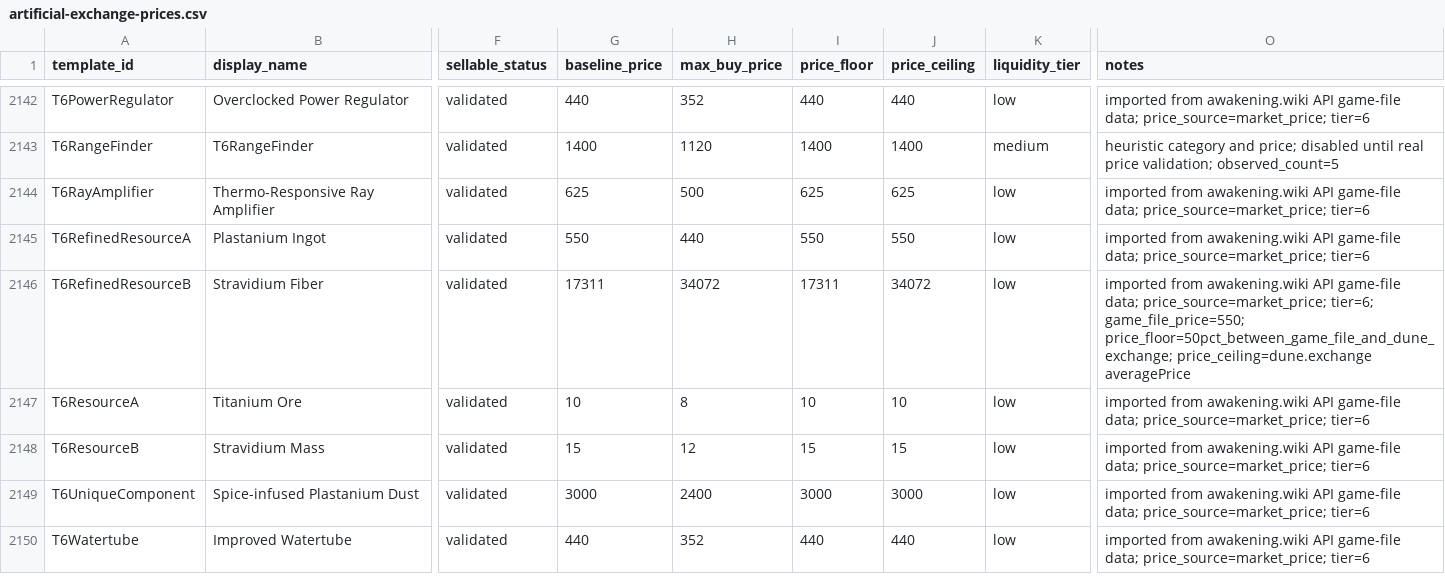
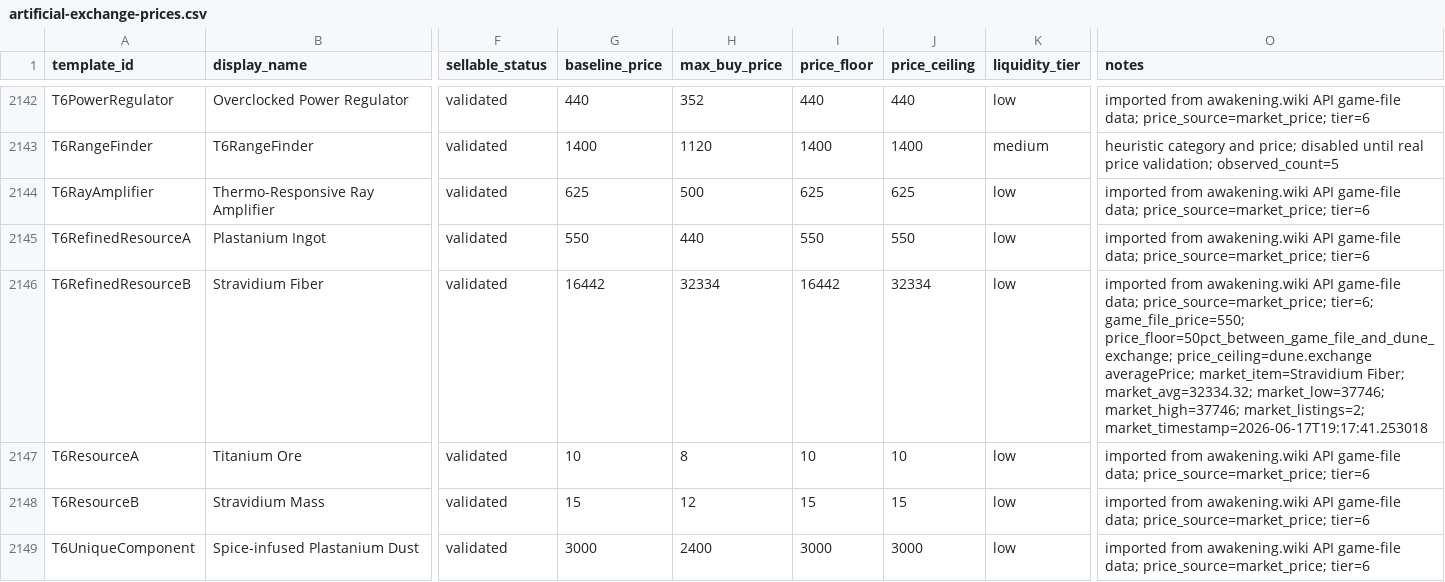
Before and after one commit to snapetech/DuneAwakeningSelfHost, a CSV file: config/artificial-exchange-prices.csv, drawn as a sheet; only a part is shown, gaps mark what is left out; the shorter side is filled out with more unchanged rows; the diff covers the shown part only; the diff names each change by its address in the sheet, - before the commit and + after, or states it on an @@ line.

```diff
--- a/config/artificial-exchange-prices.csv
+++ b/config/artificial-exchange-prices.csv
-G2146 (baseline_price): 17311
+G2146 (baseline_price): 16442
-H2146 (max_buy_price): 34072
+H2146 (max_buy_price): 32334
-I2146 (price_floor): 17311
+I2146 (price_floor): 16442
-J2146 (price_ceiling): 34072
+J2146 (price_ceiling): 32334
-O2146 (notes): …price_floor=50pct_between_game_file_and_dune_exchange; price_ceiling=dune.exchange averagePrice
+O2146 (notes): …price_floor=50pct_between_game_file_and_dune_exchange; price_ceiling=dune.exchange averagePrice; market_item=Stravidium Fiber; market_avg=32334.32; market_low=37746; market_high=37746; market_listings=2; market_timestamp=2026-06-17T19:17:41.253018
```
Also changed, not shown: 30 edited cells elsewhere in this file, 4 other files.
